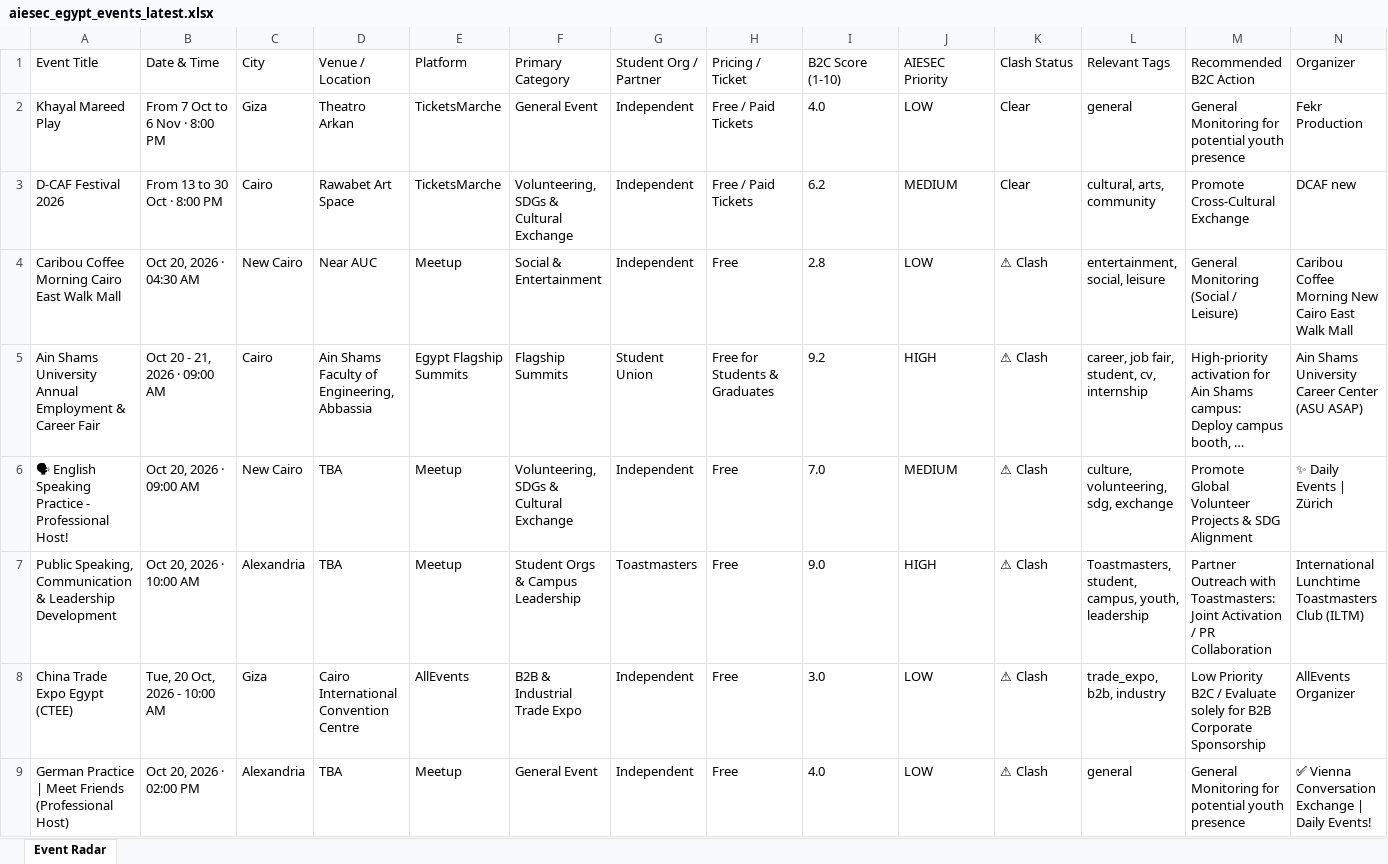
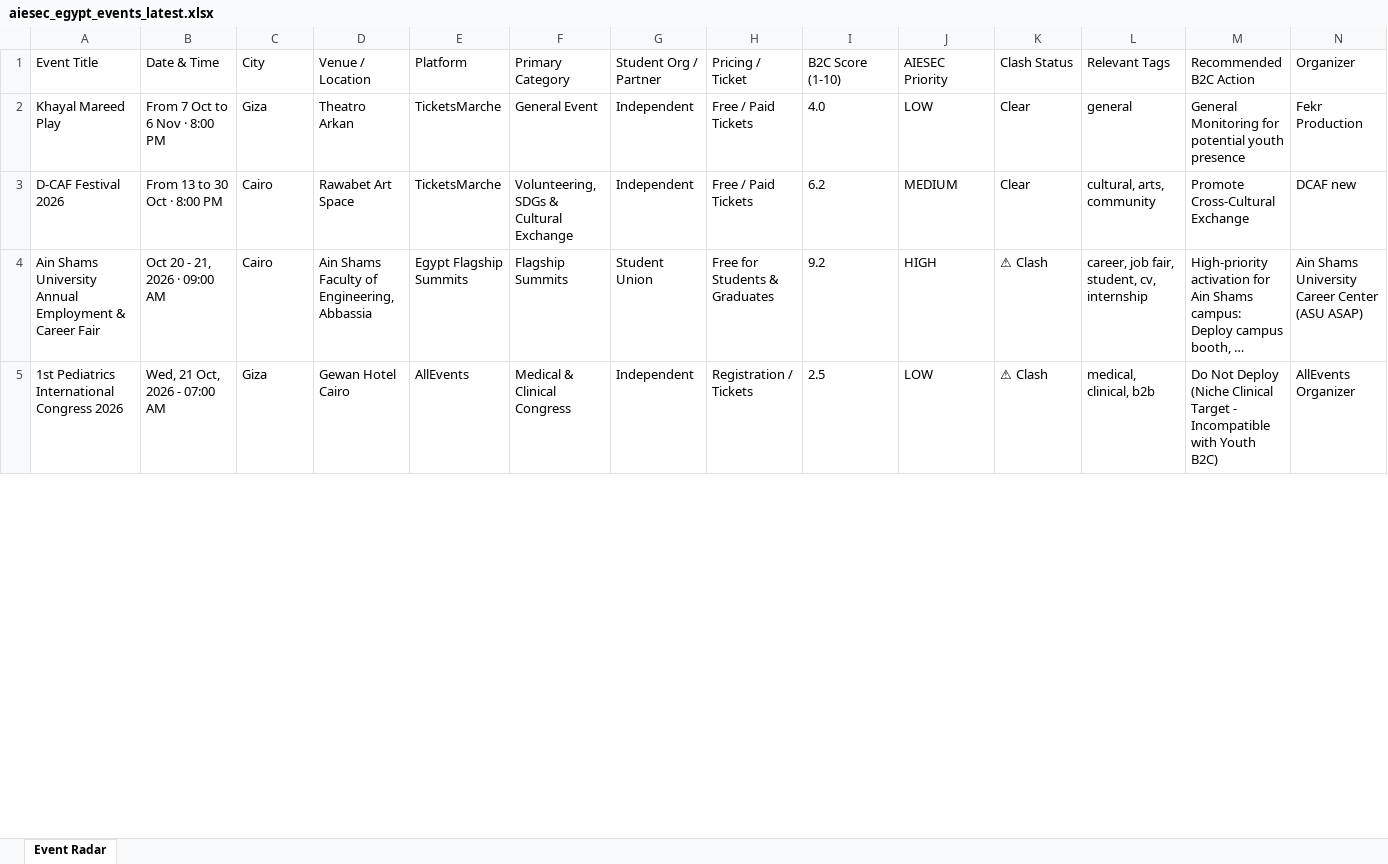
Before and after one commit to abdelrahmanmotazz/aiesec-event-radar, an Excel workbook: data/aiesec_egypt_events_latest.xlsx, sheet Event Radar, drawn as a sheet; only a part is shown; the shorter side is filled out with more unchanged rows; long unchanged cells end in …; values as stored, in another font and other column widths than the file's, no borders; removed rows and columns are numbered as before the commit, all else as after; rows hold the shown columns only; the diff covers the shown part only; the diff names each change by its address in the sheet, - before the commit and + after, or states it on an @@ line.

```diff
--- a/data/aiesec_egypt_events_latest.xlsx (sheet Event Radar)
+++ b/data/aiesec_egypt_events_latest.xlsx (sheet Event Radar)
-row 4: Caribou Coffee Morning Cairo East Walk Mall | Oct 20, 2026 · 04:30 AM | New Cairo | Near AUC | Meetup | Social & Entertainment | Independent | Free | 2.8 | LOW | ⚠ Clash | entertainment, social, leisure | General Monitoring (Social / Leisure) | Caribou Coffee Morning New Cairo East Walk Mall
-row 6: 🗣 English Speaking Practice - Professional Host! | Oct 20, 2026 · 09:00 AM | New Cairo | TBA | Meetup | Volunteering, SDGs & Cultural Exchange | Independent | Free | 7.0 | MEDIUM | ⚠ Clash | culture, volunteering, sdg, exchange | Promote Global Volunteer Projects & SDG Alignment | ✨ Daily Events | Zürich
-row 7: Public Speaking, Communication & Leadership Development | Oct 20, 2026 · 10:00 AM | Alexandria | TBA | Meetup | Student Orgs & Campus Leadership | Toastmasters | Free | 9.0 | HIGH | ⚠ Clash | Toastmasters, student, campus, youth, leadership | Partner Outreach with Toastmasters: Joint Activation / PR Collaboration | International Lunchtime Toastmasters Club (ILTM)
-row 8: China Trade Expo Egypt (CTEE) | Tue, 20 Oct, 2026 - 10:00 AM | Giza | Cairo International Convention Centre | AllEvents | B2B & Industrial Trade Expo | Independent | Free | 3.0 | LOW | ⚠ Clash | trade_expo, b2b, industry | Low Priority B2C / Evaluate solely for B2B Corporate Sponsorship | AllEvents Organizer
-row 9: German Practice | Meet Friends (Professional Host) | Oct 20, 2026 · 02:00 PM | Alexandria | TBA | Meetup | General Event | Independent | Free | 4.0 | LOW | ⚠ Clash | general | General Monitoring for potential youth presence | ✅ Vienna Conversation Exchange | Daily Events!
```
Also changed, not shown: 10 added rows, 12 removed rows and 26 edited cells elsewhere in this sheet, data/egypt_b2c_events_latest.xlsx, docs/data/aiesec_egypt_events_latest.xlsx, 10 other files.
